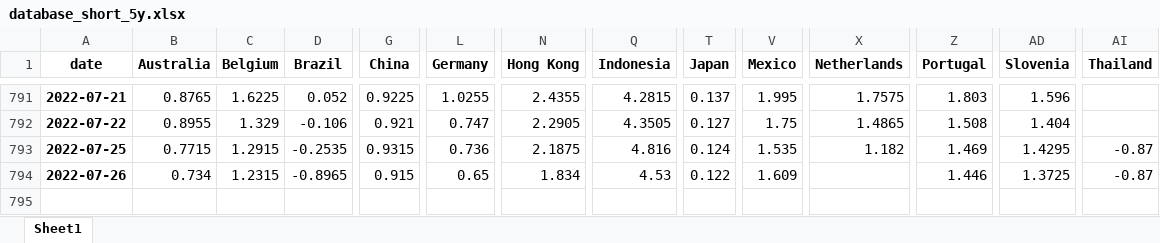
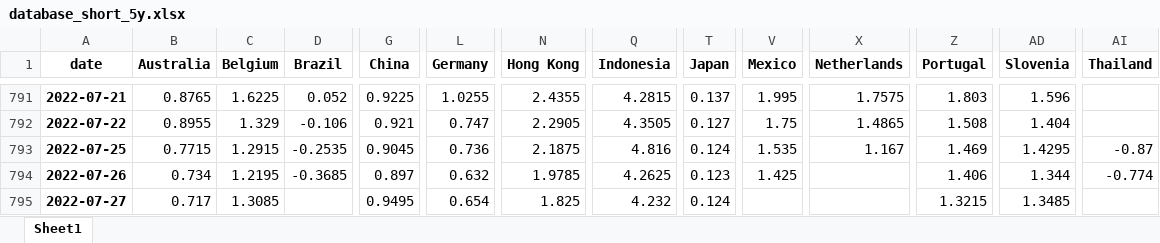
Before and after one commit to cober-data/curvature_database, an Excel workbook: database_short_5y.xlsx, sheet Sheet1, drawn as a sheet; only a part is shown, gaps mark what is left out; values as stored, in another font and other column widths than the file's, no borders; rows hold the shown columns only; the diff names each change by its address in the sheet, - before the commit and + after, or states it on an @@ line.

```diff
--- a/database_short_5y.xlsx (sheet Sheet1)
+++ b/database_short_5y.xlsx (sheet Sheet1)
-G793 (China): 0.9315
+G793 (China): 0.9045
-X793 (Netherlands): 1.182
+X793 (Netherlands): 1.167
-C794 (Belgium): 1.2315
+C794 (Belgium): 1.2195
-D794 (Brazil): -0.8965
+D794 (Brazil): -0.3685
-G794 (China): 0.915
+G794 (China): 0.897
-L794 (Germany): 0.65
+L794 (Germany): 0.632
-N794 (Hong Kong): 1.834
+N794 (Hong Kong): 1.9785
-Q794 (Indonesia): 4.53
+Q794 (Indonesia): 4.2625
-T794 (Japan): 0.122
+T794 (Japan): 0.123
-V794 (Mexico): 1.609
+V794 (Mexico): 1.425
-Z794 (Portugal): 1.446
+Z794 (Portugal): 1.406
-AD794 (Slovenia): 1.3725
+AD794 (Slovenia): 1.344
-AI794 (Thailand): -0.87
+AI794 (Thailand): -0.774
+row 795: 2022-07-27 | 0.717 | 1.3085 |  | 0.9495 | 0.654 | 1.825 | 4.232 | 0.124 |  |  | 1.3215 | 1.3485
```
Also changed, not shown: Bonds_France.xlsx, Bonds_Spain.xlsx, 39 other files.
